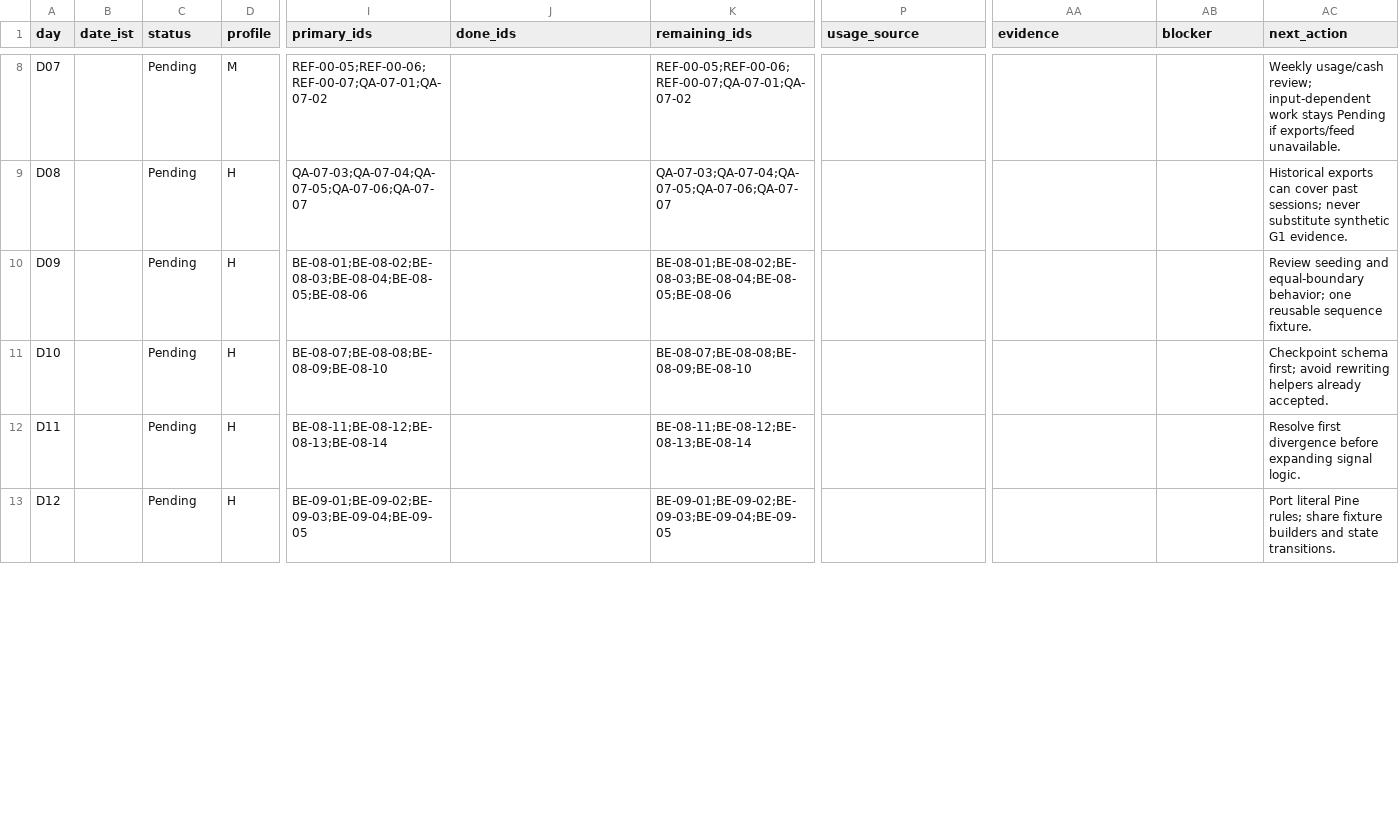
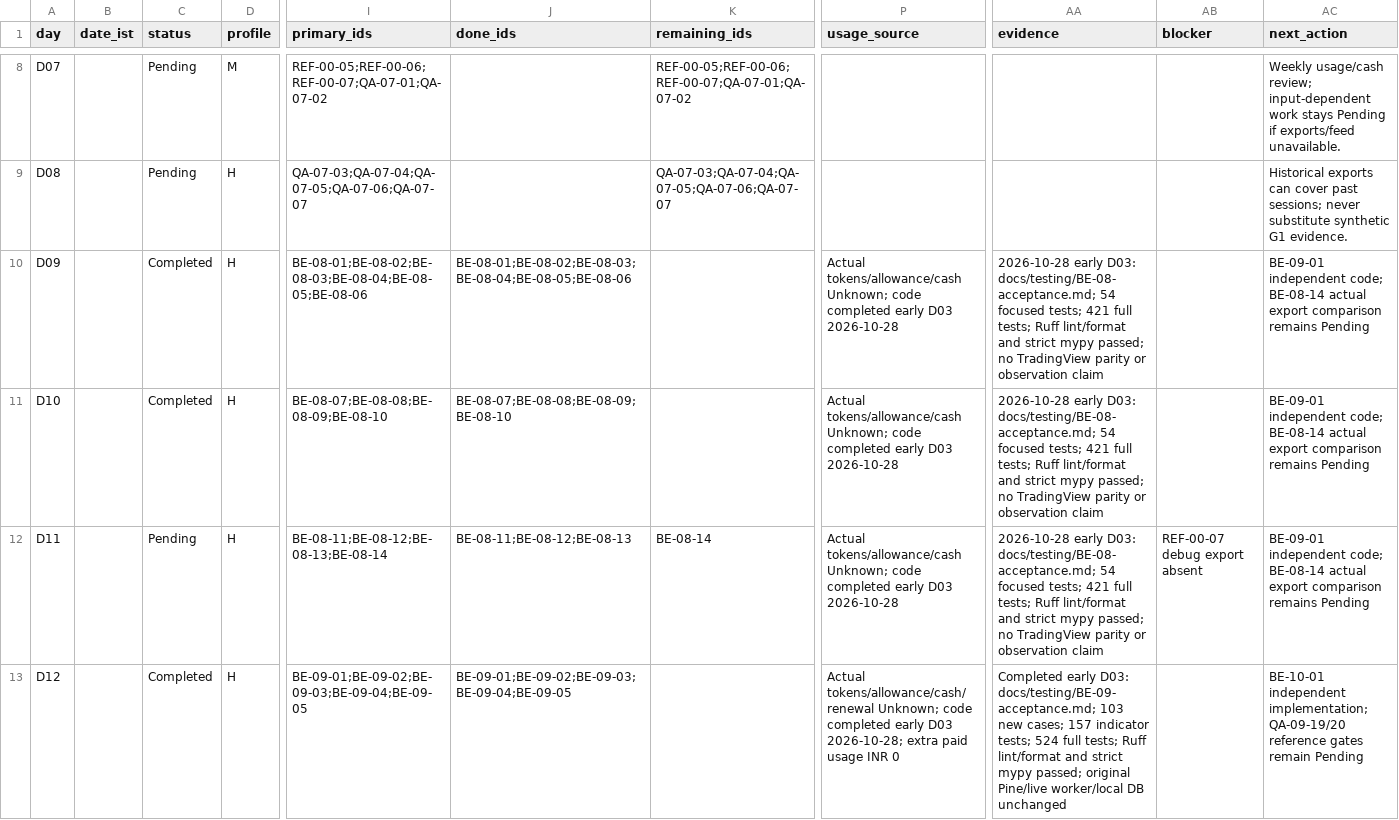
Before and after one commit to aetherion-tech/AUREVON, a CSV file: docs/plans/daily-log.csv, drawn as a sheet; only a part is shown, gaps mark what is left out; the diff covers the shown part only; the diff names each change by its address in the sheet, - before the commit and + after, or states it on an @@ line.

Commit message:
Implement Pine indicator engine and nonexecuting option spread planning

```diff
--- a/docs/plans/daily-log.csv
+++ b/docs/plans/daily-log.csv
-C10:C11 (status): Pending
+C10:C11 (status): Completed
-J10 (done_ids): (empty)
+J10 (done_ids): BE-08-01;BE-08-02;BE-08-03;BE-08-04;BE-08-05;BE-08-06
-K10 (remaining_ids): BE-08-01;BE-08-02;BE-08-03;BE-08-04;BE-08-05;BE-08-06
+K10 (remaining_ids): (empty)
-P10:P12 (usage_source): (empty)
+P10:P12 (usage_source): Actual tokens/allowance/cash Unknown; code completed early D03 2026-10-28
-AA10:AA12 (evidence): (empty)
+AA10:AA12 (evidence): 2026-10-28 early D03: docs/testing/BE-08-acceptance.md; 54 focused tests; 421 full tests; Ruff lint/format and strict mypy passed; no TradingView parity or observation claim
-AC10 (next_action): Review seeding and equal-boundary behavior; one reusable sequence fixture.
+AC10 (next_action): BE-09-01 independent code; BE-08-14 actual export comparison remains Pending
-J11 (done_ids): (empty)
+J11 (done_ids): BE-08-07;BE-08-08;BE-08-09;BE-08-10
-K11 (remaining_ids): BE-08-07;BE-08-08;BE-08-09;BE-08-10
+K11 (remaining_ids): (empty)
-AC11 (next_action): Checkpoint schema first; avoid rewriting helpers already accepted.
+AC11 (next_action): BE-09-01 independent code; BE-08-14 actual export comparison remains Pending
-J12 (done_ids): (empty)
+J12 (done_ids): BE-08-11;BE-08-12;BE-08-13
-K12 (remaining_ids): BE-08-11;BE-08-12;BE-08-13;BE-08-14
+K12 (remaining_ids): BE-08-14
-AB12 (blocker): (empty)
+AB12 (blocker): REF-00-07 debug export absent
-AC12 (next_action): Resolve first divergence before expanding signal logic.
+AC12 (next_action): BE-09-01 independent code; BE-08-14 actual export comparison remains Pending
-C13 (status): Pending
+C13 (status): Completed
-J13 (done_ids): (empty)
+J13 (done_ids): BE-09-01;BE-09-02;BE-09-03;BE-09-04;BE-09-05
-K13 (remaining_ids): BE-09-01;BE-09-02;BE-09-03;BE-09-04;BE-09-05
+K13 (remaining_ids): (empty)
-P13 (usage_source): (empty)
+P13 (usage_source): Actual tokens/allowance/cash/renewal Unknown; code completed early D03 2026-10-28; extra paid usage INR 0
-AA13 (evidence): (empty)
+AA13 (evidence): Completed early D03: docs/testing/BE-09-acceptance.md; 103 new cases; 157 indicator tests; 524 full tests; Ruff lint/format and strict mypy passed; original Pine/live worker/local DB unchanged
-AC13 (next_action): Port literal Pine rules; share fixture builders and state transitions.
+AC13 (next_action): BE-10-01 independent implementation; QA-09-19/20 reference gates remain Pending
```
Also changed, not shown: 37 edited cells elsewhere in this file, 42 other files.
